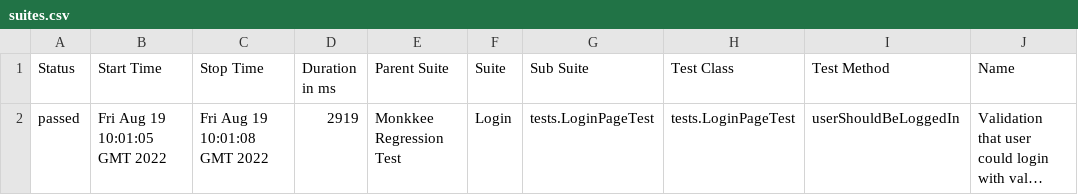
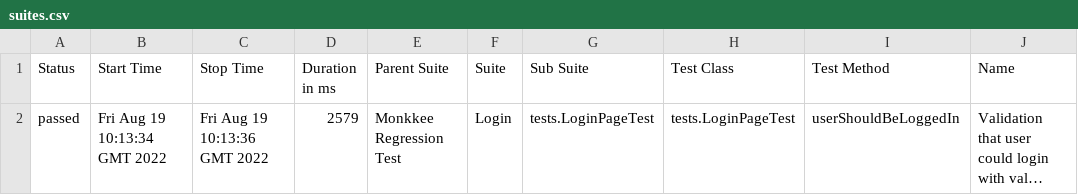
Before and after one commit to KazadaevIvan/Monkkee, a CSV file: 22/data/suites.csv, drawn as a sheet; only a part is shown; long unchanged cells end in …; the diff names each change by its address in the sheet, - before the commit and + after, or states it on an @@ line.

```diff
--- a/22/data/suites.csv
+++ b/22/data/suites.csv
-B2 (Start Time): Fri Aug 19 10:01:05 GMT 2022
+B2 (Start Time): Fri Aug 19 10:13:34 GMT 2022
-C2 (Stop Time): Fri Aug 19 10:01:08 GMT 2022
+C2 (Stop Time): Fri Aug 19 10:13:36 GMT 2022
-D2 (Duration in ms): 2919
+D2 (Duration in ms): 2579
```
Also changed, not shown: 26 other files.
